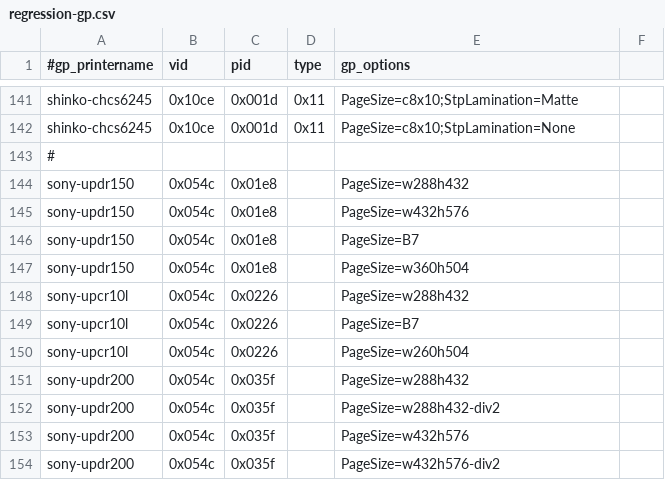
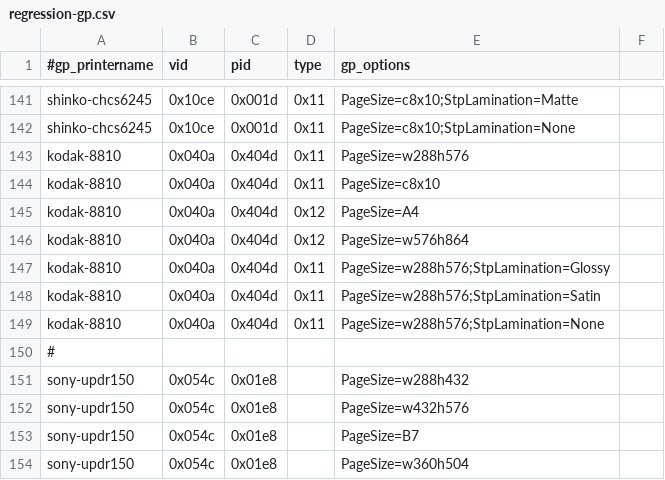
Before and after one commit to Performed/selphy_print, a CSV file: regression-gp.csv, drawn as a sheet; only a part is shown, gaps mark what is left out; the shorter side is filled out with more unchanged rows; the diff names each change by its address in the sheet, - before the commit and + after, or states it on an @@ line.

Commit message:
kodak8810:  Add in a test job and regression tests.

```diff
--- a/regression-gp.csv
+++ b/regression-gp.csv
+row 143: kodak-8810 | 0x040a | 0x404d | 0x11 | PageSize=w288h576
+row 144: kodak-8810 | 0x040a | 0x404d | 0x11 | PageSize=c8x10
+row 145: kodak-8810 | 0x040a | 0x404d | 0x12 | PageSize=A4
+row 146: kodak-8810 | 0x040a | 0x404d | 0x12 | PageSize=w576h864
+row 147: kodak-8810 | 0x040a | 0x404d | 0x11 | PageSize=w288h576;StpLamination=Glossy
+row 148: kodak-8810 | 0x040a | 0x404d | 0x11 | PageSize=w288h576;StpLamination=Satin
+row 149: kodak-8810 | 0x040a | 0x404d | 0x11 | PageSize=w288h576;StpLamination=None
```
Also changed, not shown: regression.csv, 1 other file.
